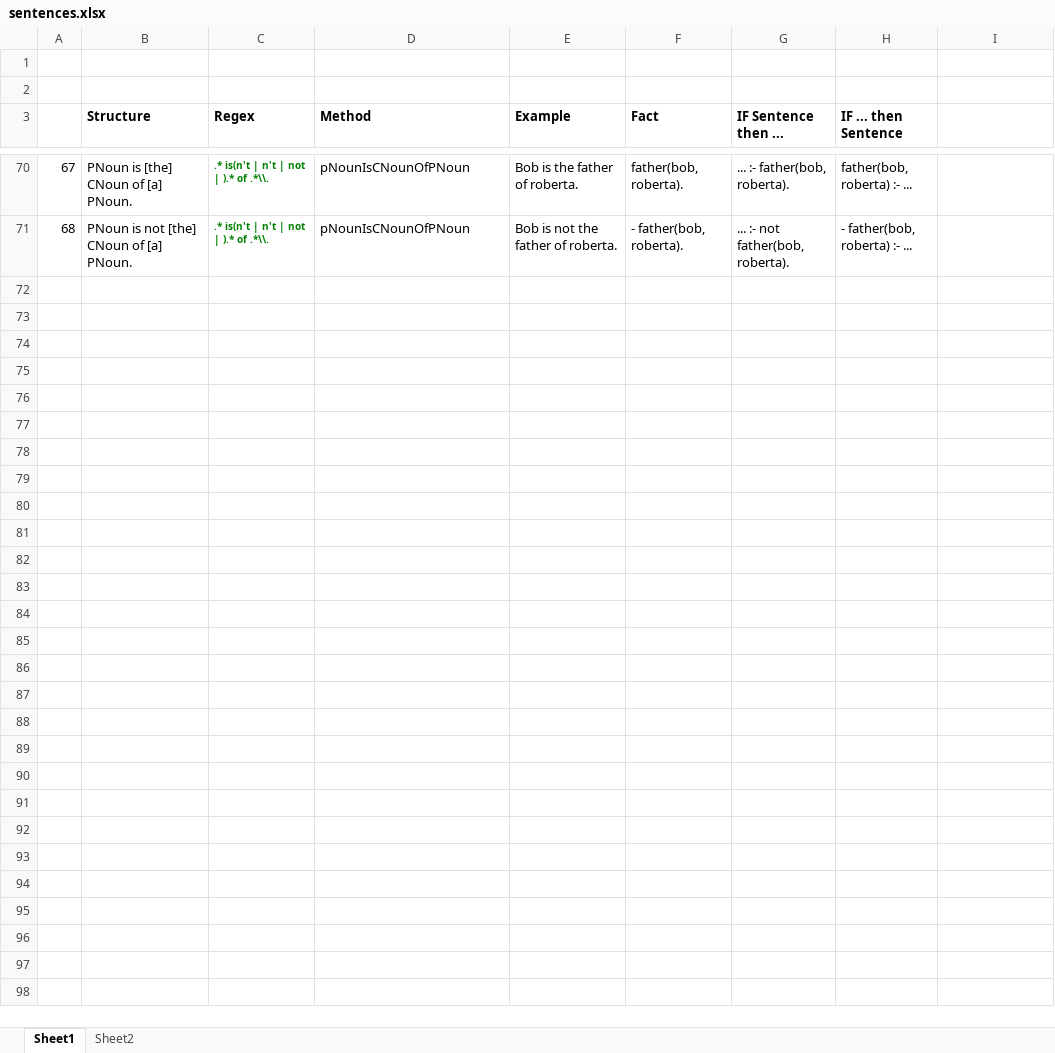
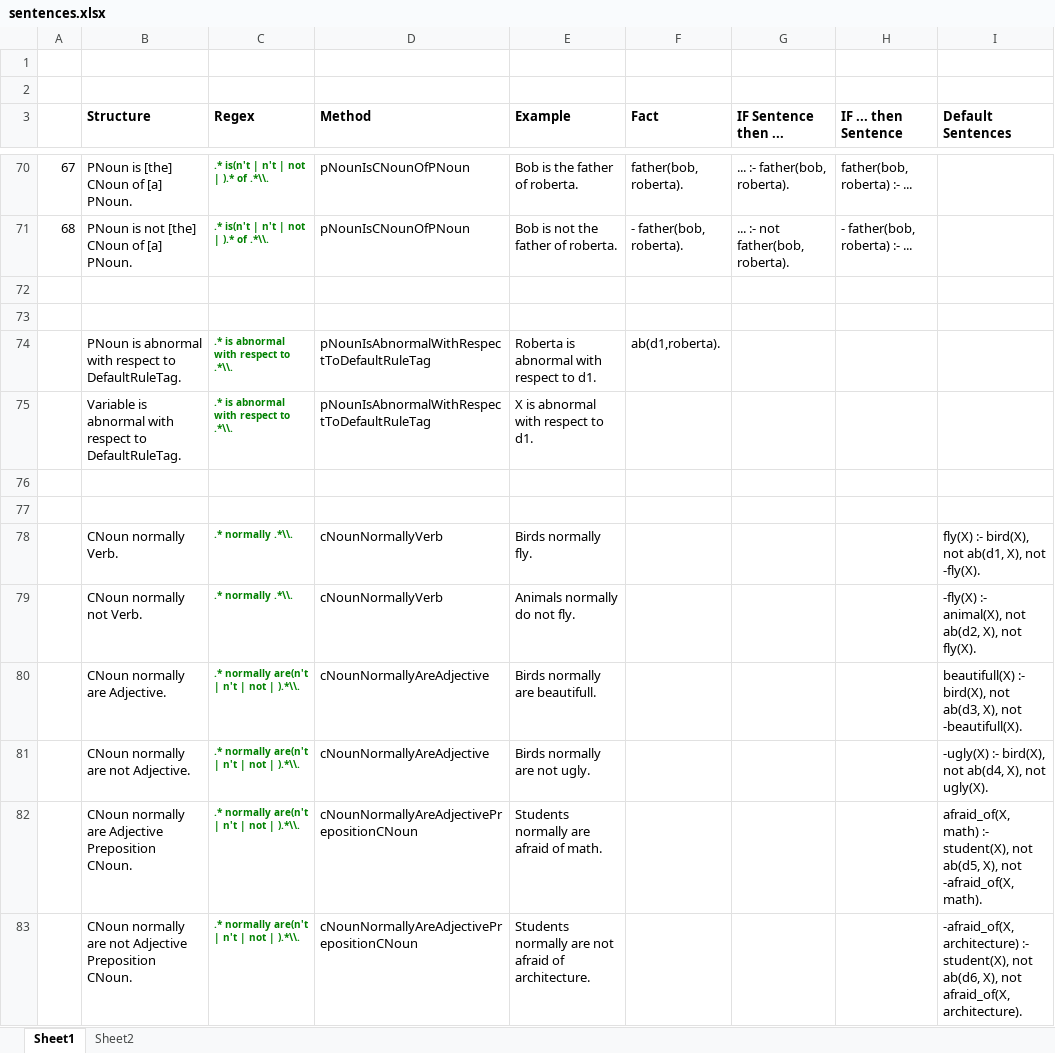
Before and after one commit to TobiasKain/Uhura, an Excel workbook: sentences.xlsx, sheet Sheet1, drawn as a sheet; only a part is shown, gaps mark what is left out; values as stored, in another font and other column widths than the file's, no borders; the diff names each change by its address in the sheet, - before the commit and + after, or states it on an @@ line.

Commit message:
added default sentences

```diff
--- a/sentences.xlsx (sheet Sheet1)
+++ b/sentences.xlsx (sheet Sheet1)
-I3: (empty)
+I3: Default Sentences
+row 72: (empty)
+row 73: (empty)
+row 74:  | PNoun is abnormal with respect to DefaultRuleTag. | .* is abnormal with respect to .*\\. | pNounIsAbnormalWithRespectToDefaultRuleTag | Roberta is abnormal with respect to d1. | ab(d1,roberta).
+row 75:  | Variable is abnormal with respect to DefaultRuleTag. | .* is abnormal with respect to .*\\. | pNounIsAbnormalWithRespectToDefaultRuleTag | X is abnormal with respect to d1.
+row 76: (empty)
+row 77: (empty)
+row 78:  | CNoun normally Verb. | .* normally .*\\. | cNounNormallyVerb | Birds normally fly. |  |  |  | fly(X) :- bird(X), not ab(d1, X), not -fly(X).
+row 79:  | CNoun normally not Verb. | .* normally .*\\. | cNounNormallyVerb | Animals normally do not fly. |  |  |  | -fly(X) :- animal(X), not ab(d2, X), not fly(X).
+row 80:  | CNoun normally are Adjective. | .* normally are(n't | n't | not | ).*\\. | cNounNormallyAreAdjective | Birds normally are beautifull. |  |  |  | beautifull(X) :- bird(X), not ab(d3, X), not -beautifull(X).
+row 81:  | CNoun normally are not Adjective. | .* normally are(n't | n't | not | ).*\\. | cNounNormallyAreAdjective | Birds normally are not ugly. |  |  |  | -ugly(X) :- bird(X), not ab(d4, X), not ugly(X).
+row 82:  | CNoun normally are Adjective Preposition CNoun. | .* normally are(n't | n't | not | ).*\\. | cNounNormallyAreAdjectivePrepositionCNoun | Students normally are afraid of math. |  |  |  | afraid_of(X, math) :- student(X), not ab(d5, X), not -afraid_of(X, math).
+row 83:  | CNoun normally are not Adjective Preposition CNoun. | .* normally are(n't | n't | not | ).*\\. | cNounNormallyAreAdjectivePrepositionCNoun | Students normally are not afraid of architecture. |  |  |  | -afraid_of(X, architecture) :- student(X), not ab(d6, X), not afraid_of(X, architecture).
```
Also changed, not shown: 11 other files.
